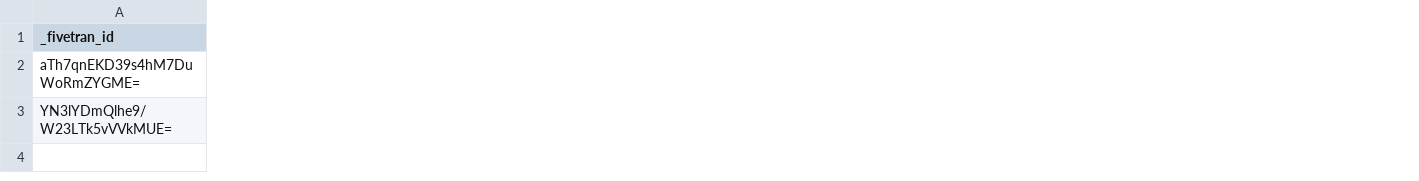
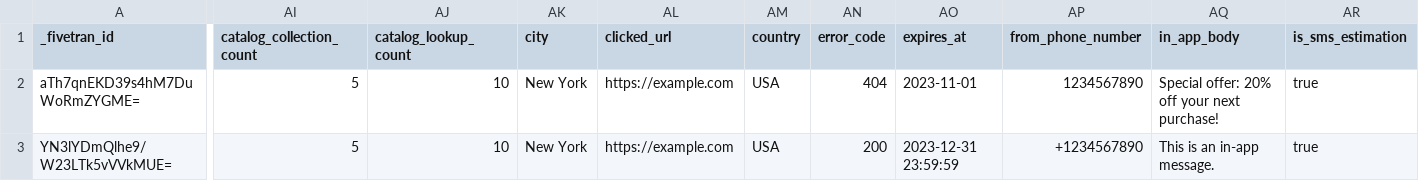
Before and after one commit to fivetran/dbt_iterable, a CSV file: integration_tests/seeds/event_extension_data.csv, drawn as a sheet; only a part is shown, gaps mark what is left out; the diff covers the shown part only; the diff names each change by its address in the sheet, - before the commit and + after, or states it on an @@ line.

Commit message:
seed updates

```diff
--- a/integration_tests/seeds/event_extension_data.csv
+++ b/integration_tests/seeds/event_extension_data.csv
+column AI (catalog_collection_count), rows 2-3: 5 | 5
+column AJ (catalog_lookup_count), rows 2-3: 10 | 10
+column AK (city), rows 2-3: New York | New York
+column AL (clicked_url), rows 2-3: https://example.com | https://example.com
+column AM (country), rows 2-3: USA | USA
+column AN (error_code), rows 2-3: 404 | 200
+column AO (expires_at), rows 2-3: 2023-11-01 | 2023-12-31 23:59:59
+column AP (from_phone_number), rows 2-3: 1234567890 | +1234567890
+column AQ (in_app_body), rows 2-3: Special offer: 20% off your next purchase! | This is an in-app message.
+column AR (is_sms_estimation), rows 2-3: true | true
```
Also changed, not shown: 13 added columns elsewhere in this file, integration_tests/seeds/campaign_history_data.csv, integration_tests/seeds/event_data.csv, 3 other files.
